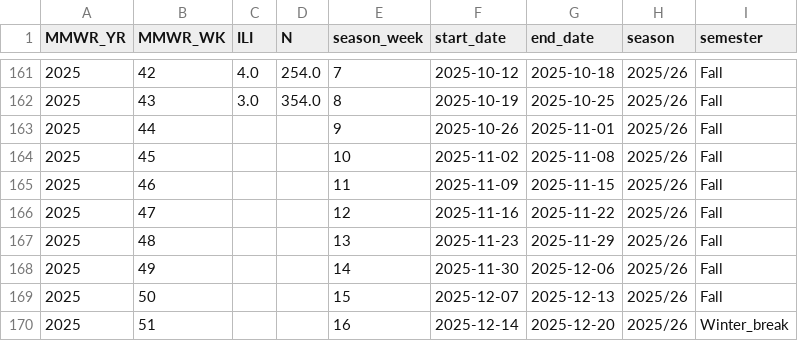
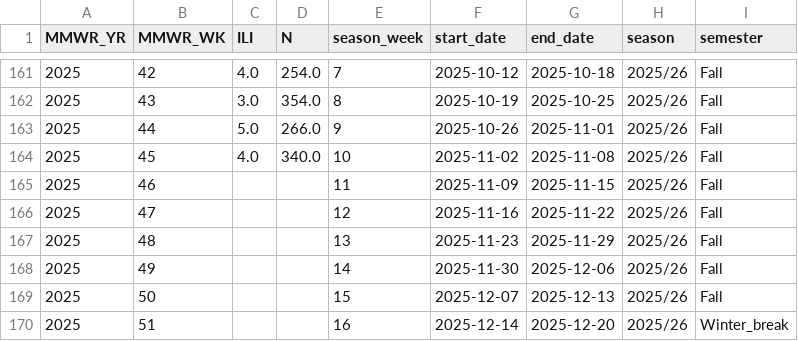
Before and after one commit to computationalUncertaintyLab/lehigh_flu_public, a CSV file: webapp/analysis_data/influenza_like_illness.csv, drawn as a sheet; only a part is shown, gaps mark what is left out.

Commit message:
MMWR45

```diff
--- a/webapp/analysis_data/influenza_like_illness.csv
+++ b/webapp/analysis_data/influenza_like_illness.csv
@@ -162,4 +162,4 @@ MMWR_YR,MMWR_WK,ILI,N,season_week,start_date,end_date,season,semester
 2025,43,3.0,354.0,8,2025-10-19,2025-10-25,2025/26,Fall
-2025,44,,,9,2025-10-26,2025-11-01,2025/26,Fall
-2025,45,,,10,2025-11-02,2025-11-08,2025/26,Fall
+2025,44,5.0,266.0,9,2025-10-26,2025-11-01,2025/26,Fall
+2025,45,4.0,340.0,10,2025-11-02,2025-11-08,2025/26,Fall
 2025,46,,,11,2025-11-09,2025-11-15,2025/26,Fall
```
Also changed, not shown: webapp/analysis_data/weekly_data.csv, 4 other files.
